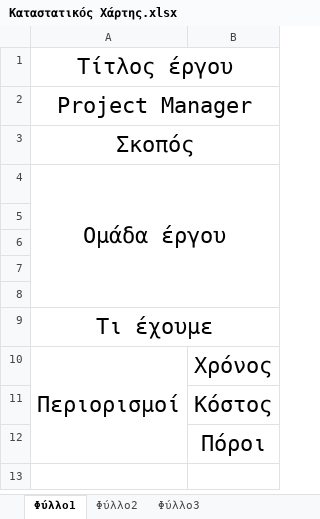
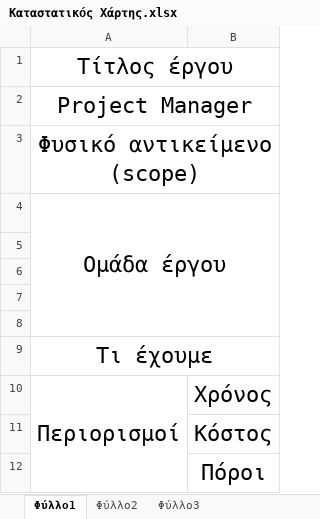
Before and after one commit to ezeakis/coderdojo_votanikos_repo, an Excel workbook: PM/Καταστατικός Χάρτης.xlsx, sheet Φύλλο1, drawn as a sheet; values as stored, in another font and other column widths than the file's, no borders; the diff names each change by its address in the sheet, - before the commit and + after, or states it on an @@ line.

```diff
--- a/PM/Καταστατικός Χάρτης.xlsx (sheet Φύλλο1)
+++ b/PM/Καταστατικός Χάρτης.xlsx (sheet Φύλλο1)
-A3: Σκοπός
+A3: Φυσικό αντικείμενο (scope)
```
Also changed, not shown: 1 other file.
